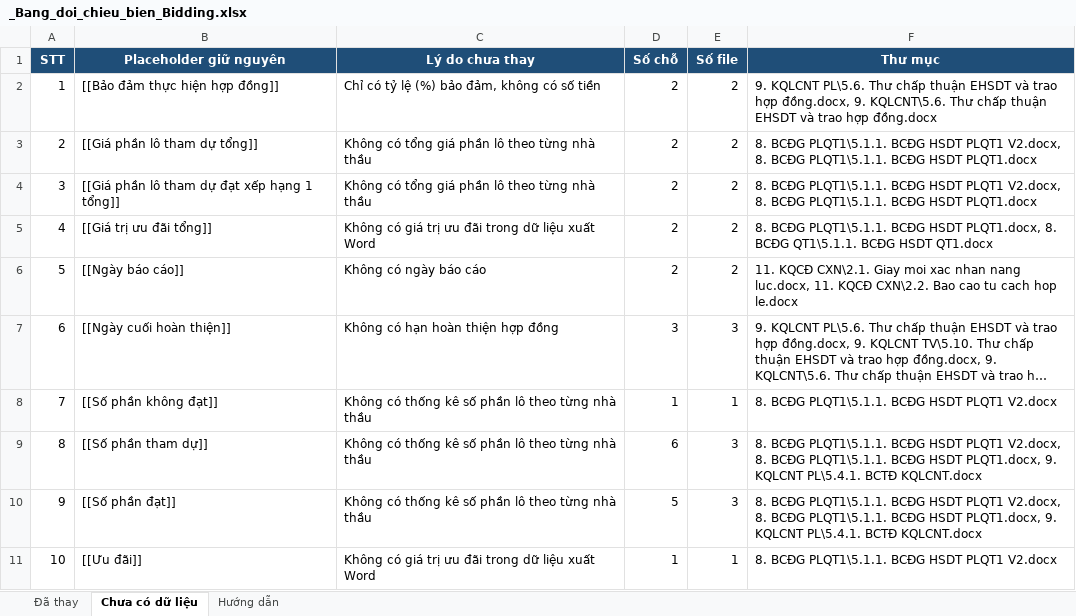
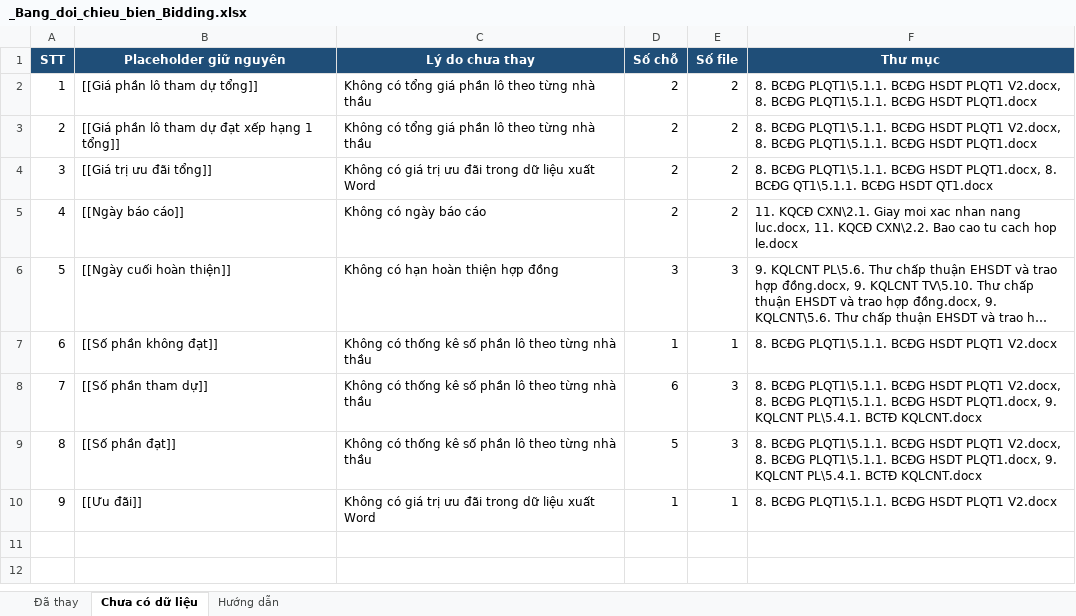
Before and after one commit to newstar94/Bidding, an Excel workbook: Templates_Bidding/_Bang_doi_chieu_bien_Bidding.xlsx, sheet Chưa có dữ liệu, drawn as a sheet; long unchanged cells end in …; values as stored, in another font and other column widths than the file's, no borders; removed rows and columns are numbered as before the commit, all else as after; the diff names each change by its address in the sheet, - before the commit and + after, or states it on an @@ line.

```diff
--- a/Templates_Bidding/_Bang_doi_chieu_bien_Bidding.xlsx (sheet Chưa có dữ liệu)
+++ b/Templates_Bidding/_Bang_doi_chieu_bien_Bidding.xlsx (sheet Chưa có dữ liệu)
-row 2: 1 | [[Bảo đảm thực hiện hợp đồng]] | Chỉ có tỷ lệ (%) bảo đảm, không có số tiền | 2 | 2 | 9. KQLCNT PL\5.6. Thư chấp thuận EHSDT và trao hợp đồng.docx, 9. KQLCNT\5.6. Thư chấp thuận EHSDT và trao hợp đồng.docx
@@ column A (STT) renumbered from row 2 down @@
```
Also changed, not shown: sheet Đã thay, 29 other files.
